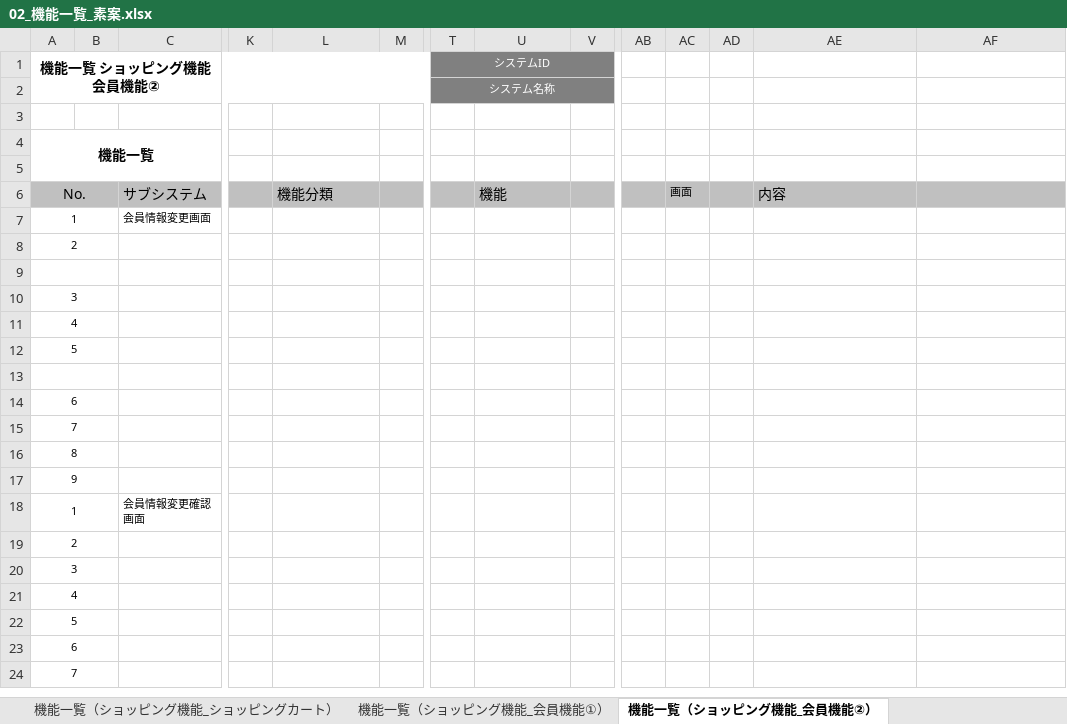
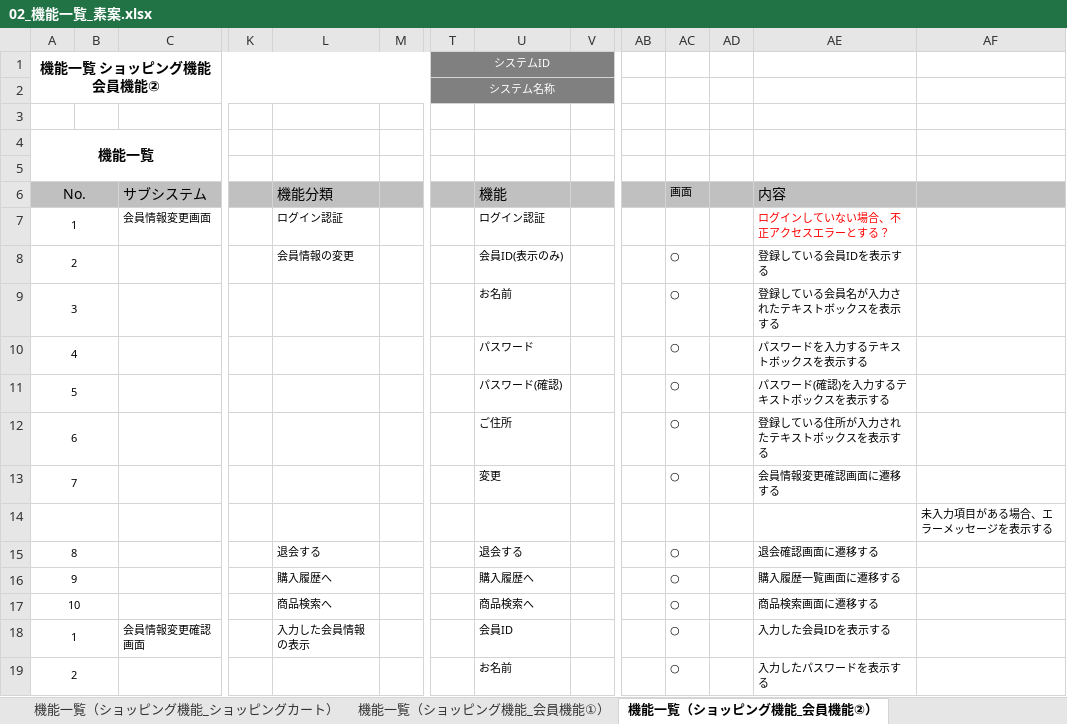
Before and after one commit to narata25/dev, an Excel workbook: 02_外部設計/02_機能一覧_素案.xlsx, sheet 機能一覧（ショッピング機能_会員機能②）, drawn as a sheet; only a part is shown, gaps mark what is left out; values as stored, in another font and other column widths than the file's, no borders; removed rows and columns are numbered as before the commit, all else as after; rows hold the shown columns only; the diff covers the shown part only; the diff names each change by its address in the sheet, - before the commit and + after, or states it on an @@ line.

```diff
--- a/02_外部設計/02_機能一覧_素案.xlsx (sheet 機能一覧（ショッピング機能_会員機能②）)
+++ b/02_外部設計/02_機能一覧_素案.xlsx (sheet 機能一覧（ショッピング機能_会員機能②）)
-L7: (empty)
+L7: ログイン認証
-U7: (empty)
+U7: ログイン認証
-AE7: (empty)
+AE7: ログインしていない場合、不正アクセスエラーとする？
-row 8: 2
-row 8: (empty)
+row 8: 2 |  |  |  | 会員情報の変更 |  |  | 会員ID(表示のみ) |  |  | ○ |  | 登録している会員IDを表示する
-row 10: 3
-row 11: 4
-row 12: 5
-row 9: (empty)
+row 9: 3 |  |  |  |  |  |  | お名前 |  |  | ○ |  | 登録している会員名が入力されたテキストボックスを表示する
-row 14: 6
-row 15: 7
-row 16: 8
-row 17: 9
+row 10: 4 |  |  |  |  |  |  | パスワード |  |  | ○ |  | パスワードを入力するテキストボックスを表示する
+row 11: 5 |  |  |  |  |  |  | パスワード(確認) |  |  | ○ |  | パスワード(確認)を入力するテキストボックスを表示する
+row 12: 6 |  |  |  |  |  |  | ご住所 |  |  | ○ |  | 登録している住所が入力されたテキストボックスを表示する
+row 13: 7 |  |  |  |  |  |  | 変更 |  |  | ○ |  | 会員情報変更確認画面に遷移する
+row 14:  |  |  |  |  |  |  |  |  |  |  |  |  | 未入力項目がある場合、エラーメッセージを表示する
+row 15: 8 |  |  |  | 退会する |  |  | 退会する |  |  | ○ |  | 退会確認画面に遷移する
+row 16: 9 |  |  |  | 購入履歴へ |  |  | 購入履歴へ |  |  | ○ |  | 購入履歴一覧画面に遷移する
+row 17: 10 |  |  |  | 商品検索へ |  |  | 商品検索へ |  |  | ○ |  | 商品検索画面に遷移する
-L18: (empty)
+L18: 入力した会員情報の表示
-U18: (empty)
+U18: 会員ID
-AC18: (empty)
+AC18: ○
-AE18: (empty)
+AE18: 入力した会員IDを表示する
-row 19: 2
-row 20: 3
-row 21: 4
-row 22: 5
-row 23: 6
-row 24: 7
+row 19: 2 |  |  |  |  |  |  | お名前 |  |  | ○ |  | 入力したパスワードを表示する
```
Also changed, not shown: 9 added rows, 7 removed rows and 12 edited cells elsewhere in this sheet, sheet 機能一覧（ショッピング機能_ショッピングカート）, sheet 機能一覧（ショッピング機能_会員機能①）, sheet 機能一覧（ショッピング機能_商品検索）, sheet 機能一覧（ショッピング機能_会員機能③）, 01_要件定義/03_WBS.xlsx, 01_要件定義/06_要件定義書.xlsx, 4 other files.
